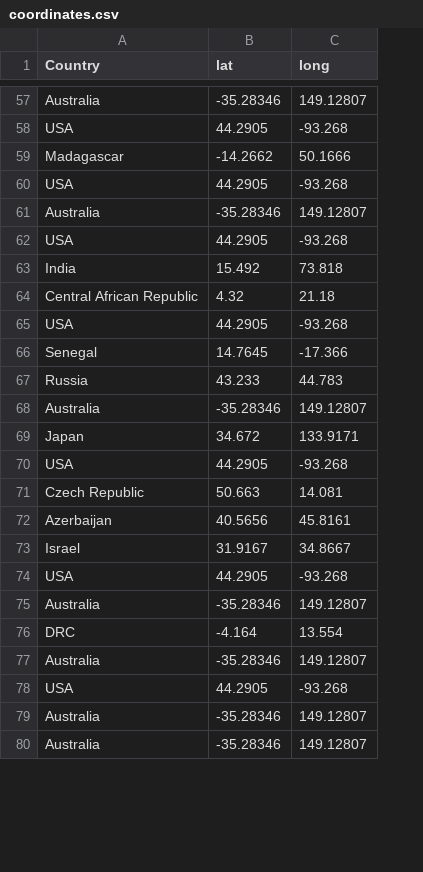
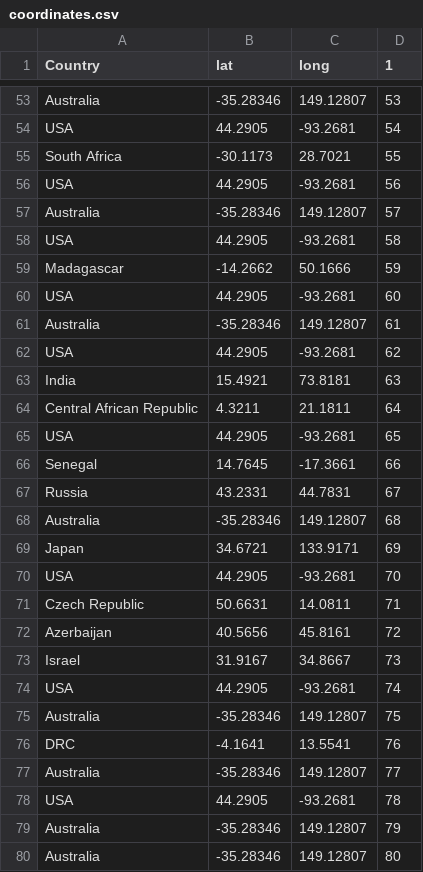
Before and after one commit to 15aw57/Sunny-Days, a CSV file: input/coordinates.csv, drawn as a sheet; only a part is shown, gaps mark what is left out; addresses are those after the commit; the diff covers the shown part only; the diff names each change by its address in the sheet, - before the commit and + after, or states it on an @@ line.

```diff
--- a/input/coordinates.csv
+++ b/input/coordinates.csv
+column D (1), rows 53-54: 53 | 54; rows 59-80: 59 | 60 | 61 | 62 | 63 | 64 | 65 | 66 | 67 | 68 | 69 | 70 | 71 | 72 | 73 | 74 | 75 | 76 | 77 | 78 | 79 | 80
-C54 (long): -93.268
+C54 (long): -93.2681
+row 55: South Africa | -30.1173 | 28.7021 | 55
+row 56: USA | 44.2905 | -93.2681 | 56
+row 57: Australia | -35.28346 | 149.12807 | 57
+row 58: USA | 44.2905 | -93.2681 | 58
-C60 (long): -93.268
+C60 (long): -93.2681
-C62 (long): -93.268
+C62 (long): -93.2681
-B63 (lat): 15.492
+B63 (lat): 15.4921
-C63 (long): 73.818
+C63 (long): 73.8181
-B64 (lat): 4.32
+B64 (lat): 4.3211
-C64 (long): 21.18
+C64 (long): 21.1811
-C65 (long): -93.268
+C65 (long): -93.2681
-C66 (long): -17.366
+C66 (long): -17.3661
-B67 (lat): 43.233
+B67 (lat): 43.2331
-C67 (long): 44.783
+C67 (long): 44.7831
-B69 (lat): 34.672
+B69 (lat): 34.6721
-C70 (long): -93.268
+C70 (long): -93.2681
-B71 (lat): 50.663
+B71 (lat): 50.6631
-C71 (long): 14.081
+C71 (long): 14.0811
-C74 (long): -93.268
+C74 (long): -93.2681
-B76 (lat): -4.164
+B76 (lat): -4.1641
-C76 (long): 13.554
+C76 (long): 13.5541
-C78 (long): -93.268
+C78 (long): -93.2681
```
Also changed, not shown: 13 added rows, 17 removed rows, 3 moved rows and 48 edited cells elsewhere in this file, input/Ccoord.csv, 1 other file.
